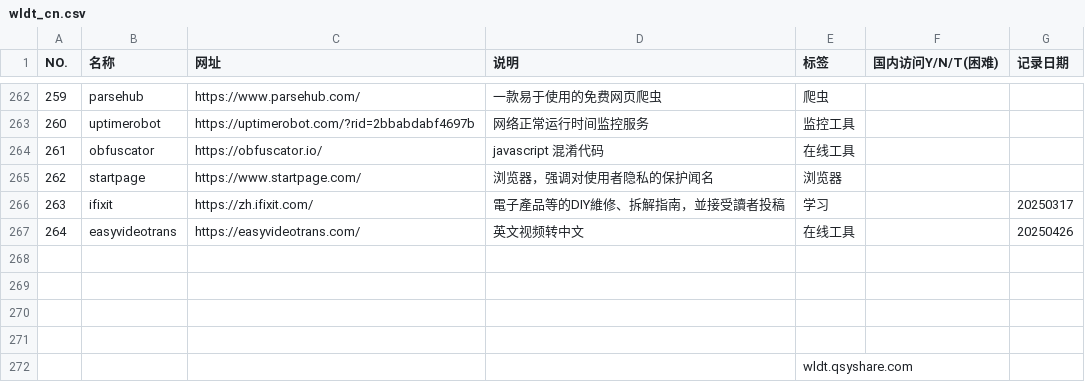
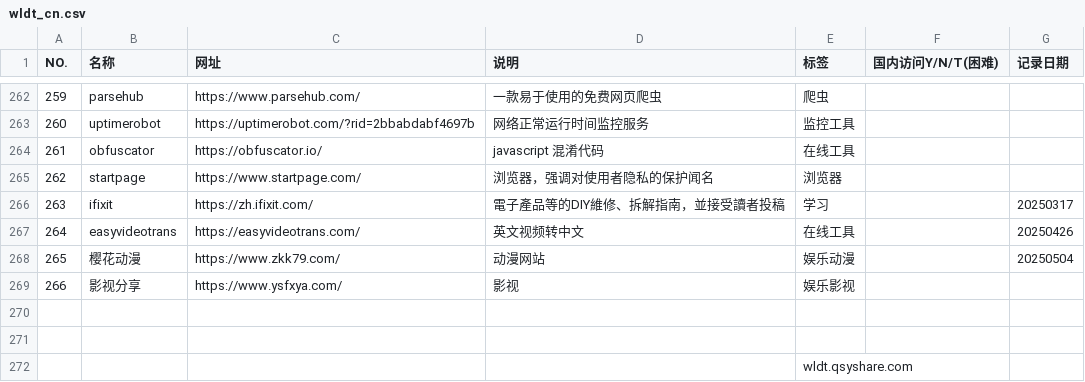
Before and after one commit to qsyshare/wldt, a CSV file: wldt_cn.csv, drawn as a sheet; only a part is shown, gaps mark what is left out; the diff names each change by its address in the sheet, - before the commit and + after, or states it on an @@ line.

Commit message:
Update wldt_cn.csv

```diff
--- a/wldt_cn.csv
+++ b/wldt_cn.csv
-row 268: (empty)
+row 268: 265 | 樱花动漫 | https://www.zkk79.com/ | 动漫网站 | 娱乐动漫 |  | 20250504
-row 269: (empty)
+row 269: 266 | 影视分享 | https://www.ysfxya.com/ | 影视 | 娱乐影视
```
